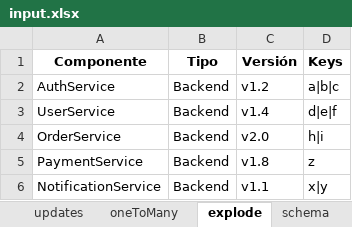
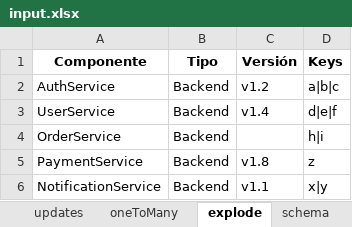
Before and after one commit to Alexander-Wong/MLaCTransformer, an Excel workbook: mock/input.xlsx, sheet explode, drawn as a sheet; values as stored, in another font and other column widths than the file's, no borders; charts and pictures not drawn; the diff names each change by its address in the sheet, - before the commit and + after, or states it on an @@ line.

```diff
--- a/mock/input.xlsx (sheet explode)
+++ b/mock/input.xlsx (sheet explode)
-C4 (Versión): v2.0
+C4 (Versión): (empty)
```
Also changed, not shown: sheet schema, 3 other files.
